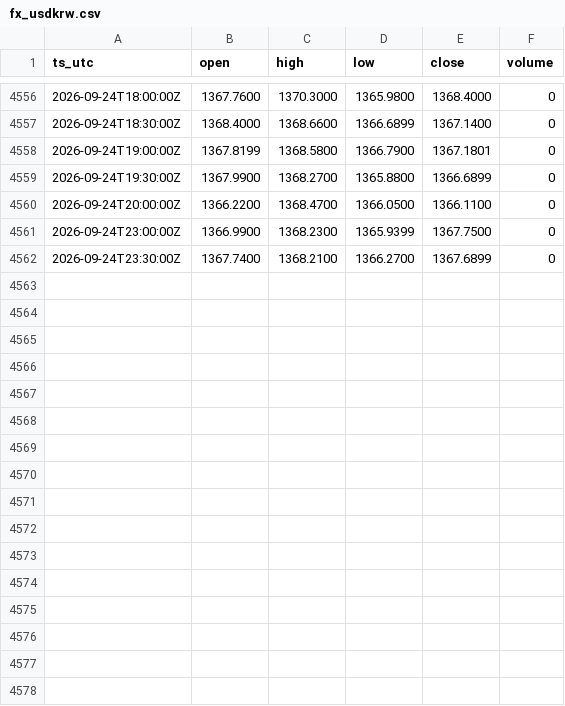
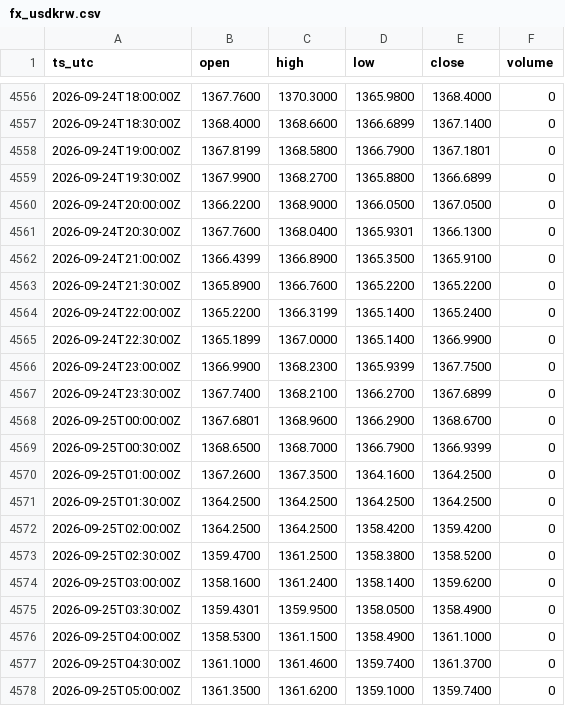
Before and after one commit to OntologyForCapital/skhynix-adr-parity, a CSV file: data/fx_usdkrw.csv, drawn as a sheet; only a part is shown, gaps mark what is left out; the diff covers the shown part only.

```diff
--- a/data/fx_usdkrw.csv
+++ b/data/fx_usdkrw.csv
@@ -4559,4 +4559,20 @@ ts_utc,open,high,low,close,volume
 2026-09-24T19:30:00Z,1367.9900,1368.2700,1365.8800,1366.6899,0
-2026-09-24T20:00:00Z,1366.2200,1368.4700,1366.0500,1366.1100,0
+2026-09-24T20:00:00Z,1366.2200,1368.9000,1366.0500,1367.0500,0
+2026-09-24T20:30:00Z,1367.7600,1368.0400,1365.9301,1366.1300,0
+2026-09-24T21:00:00Z,1366.4399,1366.8900,1365.3500,1365.9100,0
+2026-09-24T21:30:00Z,1365.8900,1366.7600,1365.2200,1365.2200,0
+2026-09-24T22:00:00Z,1365.2200,1366.3199,1365.1400,1365.2400,0
+2026-09-24T22:30:00Z,1365.1899,1367.0000,1365.1400,1366.9900,0
 2026-09-24T23:00:00Z,1366.9900,1368.2300,1365.9399,1367.7500,0
 2026-09-24T23:30:00Z,1367.7400,1368.2100,1366.2700,1367.6899,0
+2026-09-25T00:00:00Z,1367.6801,1368.9600,1366.2900,1368.6700,0
+2026-09-25T00:30:00Z,1368.6500,1368.7000,1366.7900,1366.9399,0
+2026-09-25T01:00:00Z,1367.2600,1367.3500,1364.1600,1364.2500,0
+2026-09-25T01:30:00Z,1364.2500,1364.2500,1364.2500,1364.2500,0
+2026-09-25T02:00:00Z,1364.2500,1364.2500,1358.4200,1359.4200,0
+2026-09-25T02:30:00Z,1359.4700,1361.2500,1358.3800,1358.5200,0
+2026-09-25T03:00:00Z,1358.1600,1361.2400,1358.1400,1359.6200,0
+2026-09-25T03:30:00Z,1359.4301,1359.9500,1358.0500,1358.4900,0
+2026-09-25T04:00:00Z,1358.5300,1361.1500,1358.4900,1361.1000,0
+2026-09-25T04:30:00Z,1361.1000,1361.4600,1359.7400,1361.3700,0
+2026-09-25T05:00:00Z,1361.3500,1361.6200,1359.1000,1359.7400,0
```
Also changed, not shown: 14 added rows elsewhere in this file.
